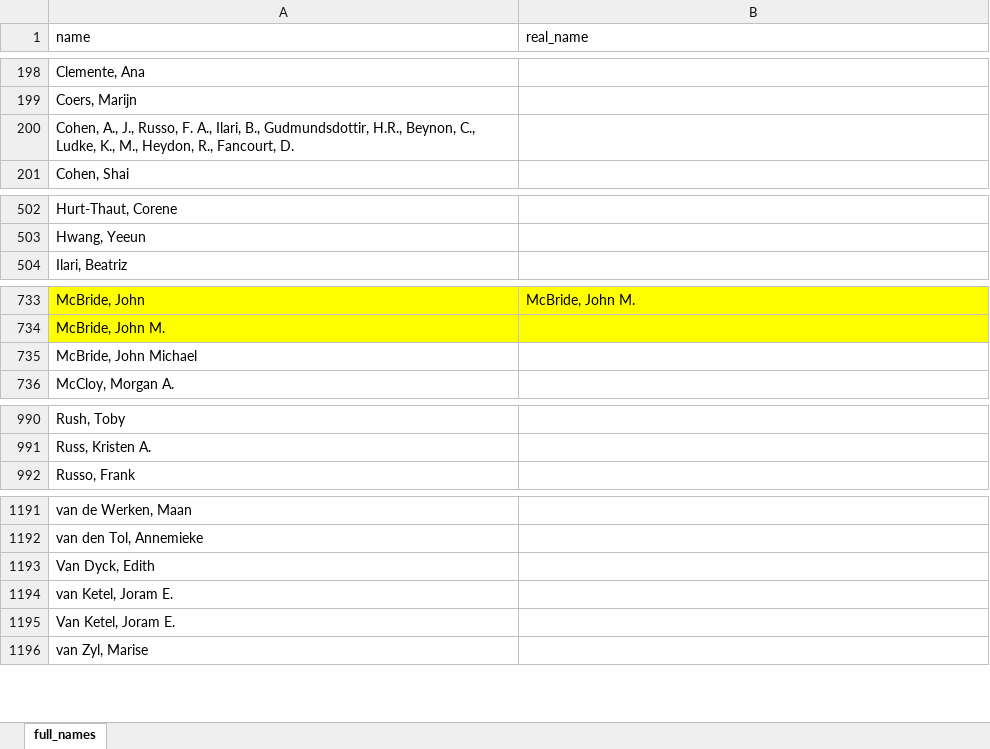
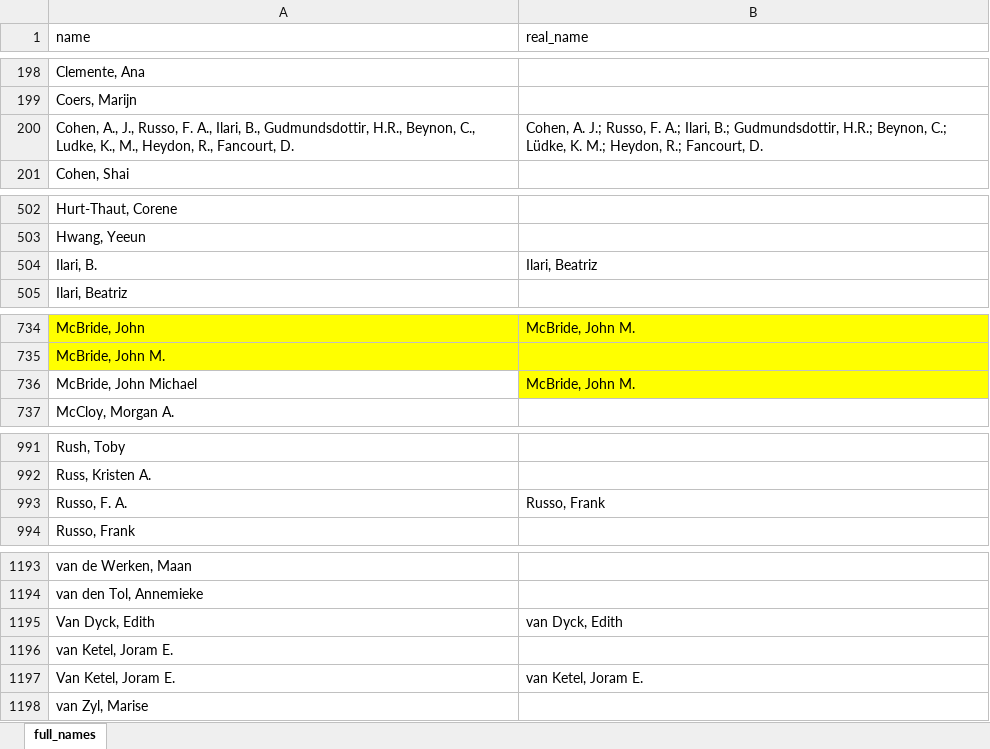
Before and after one commit to klausfrieler/icmpc16_escom11_shiny_programme, an Excel workbook: full_name_patches.xlsx, sheet full_names, drawn as a sheet; only a part is shown, gaps mark what is left out; values as stored, in another font and other column widths than the file's, no borders; addresses are those after the commit; the diff names each change by its address in the sheet, - before the commit and + after, or states it on an @@ line.

```diff
--- a/full_name_patches.xlsx (sheet full_names)
+++ b/full_name_patches.xlsx (sheet full_names)
-B200 (real_name): (empty)
+B200 (real_name): Cohen, A. J.; Russo, F. A.; Ilari, B.; Gudmundsdottir, H.R.; Beynon, C.; Lüdke, K. M.; Heydon, R.; Fancourt, D.
+row 504: Ilari, B. | Ilari, Beatriz
-B736 (real_name): (empty)
+B736 (real_name): McBride, John M.
-B736 fill: none
+B736 fill: #FFFF00
+row 993: Russo, F. A. | Russo, Frank
-B1195 (real_name): (empty)
+B1195 (real_name): van Dyck, Edith
-B1197 (real_name): (empty)
+B1197 (real_name): van Ketel, Joram E.
```
Also changed, not shown: 4 other files.
